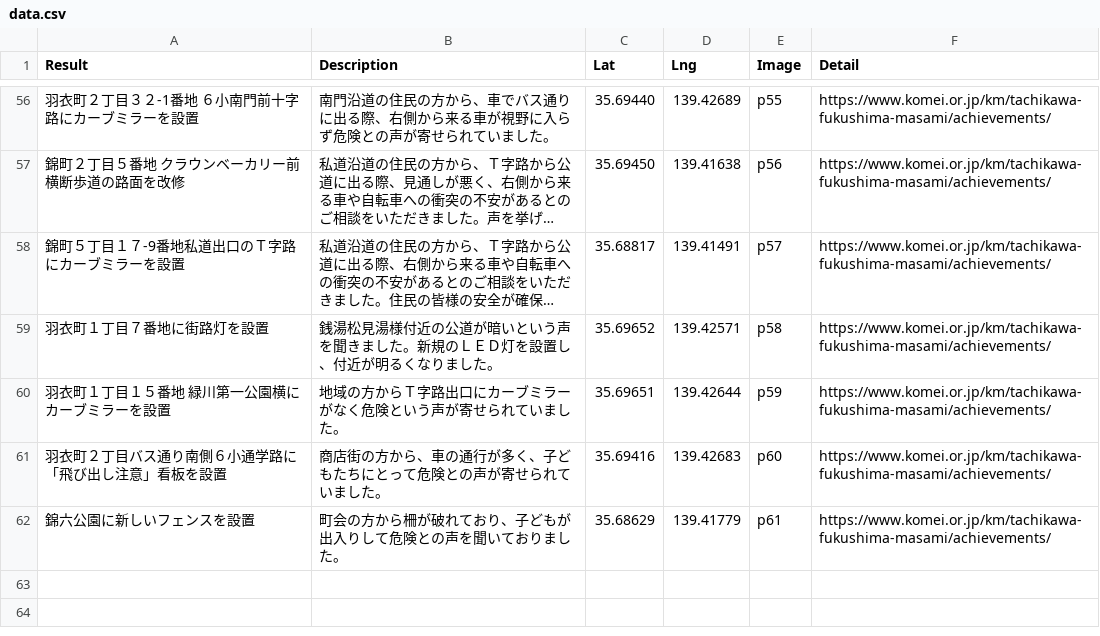
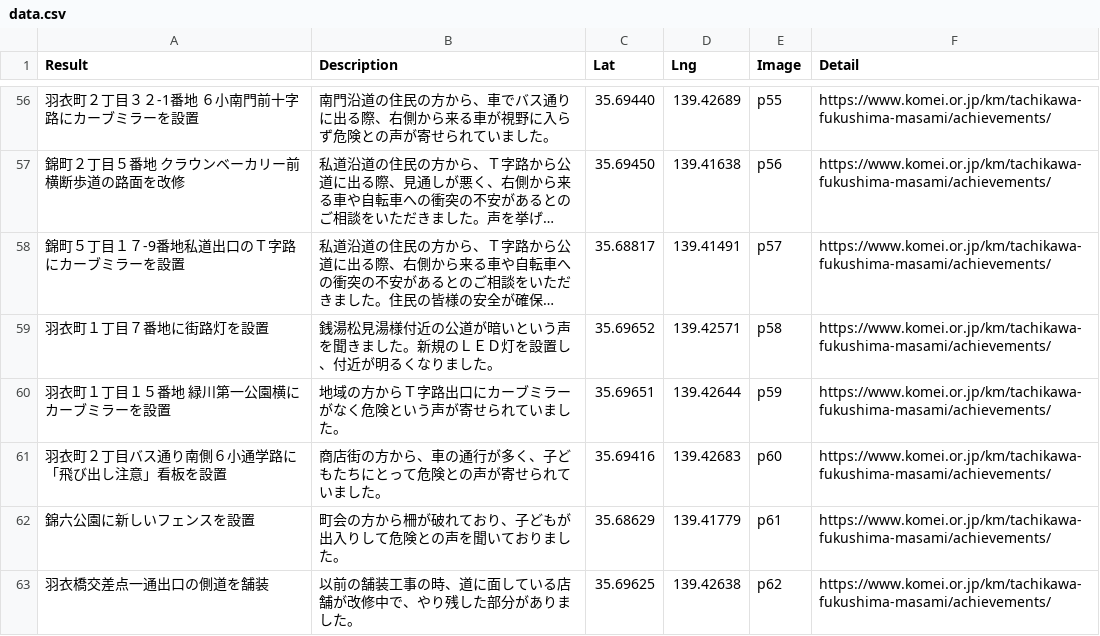
Before and after one commit to komeimap/tachikawa2022, a CSV file: data.csv, drawn as a sheet; only a part is shown, gaps mark what is left out; long unchanged cells end in …; the diff names each change by its address in the sheet, - before the commit and + after, or states it on an @@ line.

Commit message:
Update data.csv

```diff
--- a/data.csv
+++ b/data.csv
+row 63: 羽衣橋交差点一通出口の側道を舗装 | 以前の舗装工事の時、道に面している店舗が改修中で、やり残した部分がありました。 | 35.69625 | 139.42638 | p62 | https://www.komei.or.jp/km/tachikawa-fukushima-masami/achievements/
```
